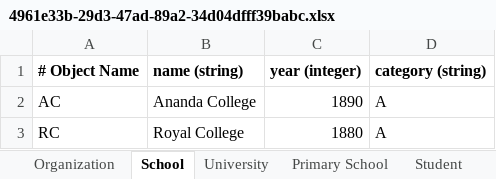
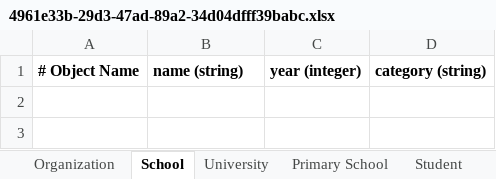
Before and after one commit to OntoBot-org/ontobot-app, an Excel workbook: flask-server/ontobot/files/excel/4961e33b-29d3-47ad-89a2-34d04dfff39babc.xlsx, sheet School, drawn as a sheet; values as stored, in another font and other column widths than the file's, no borders; the diff names each change by its address in the sheet, - before the commit and + after, or states it on an @@ line.

```diff
--- a/flask-server/ontobot/files/excel/4961e33b-29d3-47ad-89a2-34d04dfff39babc.xlsx (sheet School)
+++ b/flask-server/ontobot/files/excel/4961e33b-29d3-47ad-89a2-34d04dfff39babc.xlsx (sheet School)
-row 2: AC | Ananda College | 1890 | A
-row 3: RC | Royal College | 1880 | A
```
Also changed, not shown: sheet University, sheet Degree, sheet Organization, other sheet tabs, 7 other files.
